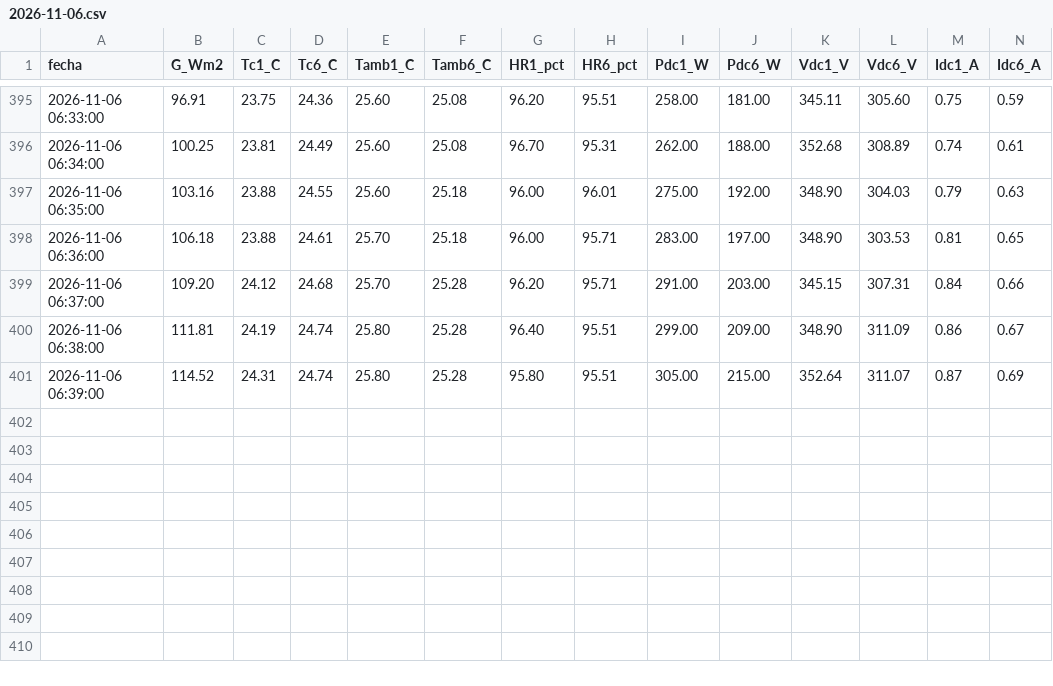
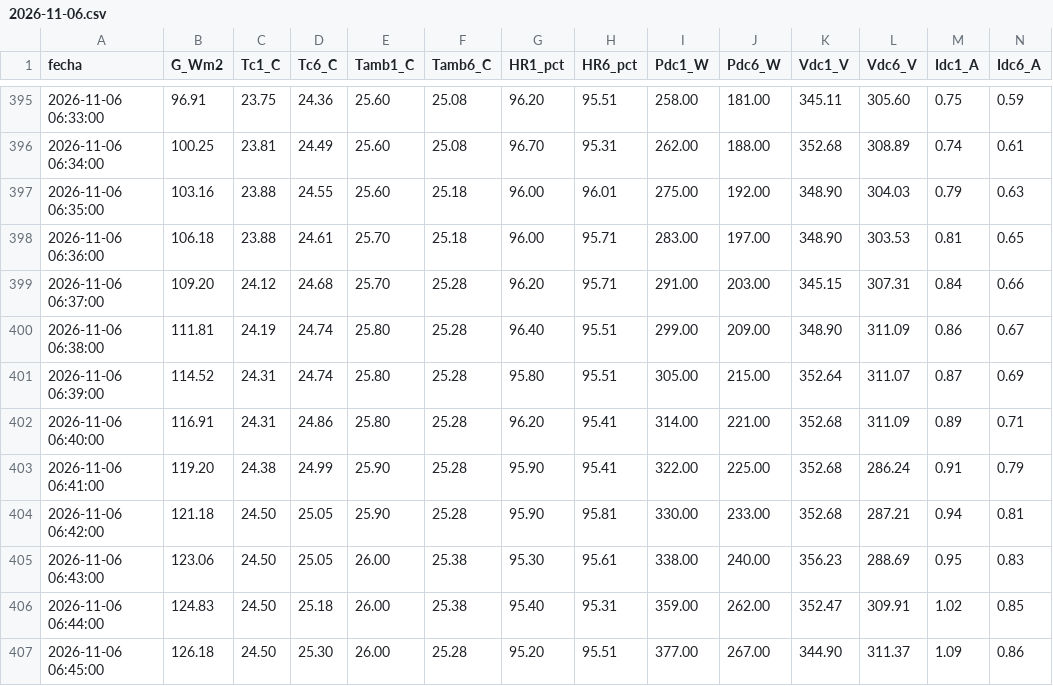
Before and after one commit to sthifen/pv-el5656-datos, a CSV file: datos/2026-11-06.csv, drawn as a sheet; only a part is shown, gaps mark what is left out.

Commit message:
datos 2026-11-06 06:45

```diff
--- a/datos/2026-11-06.csv
+++ b/datos/2026-11-06.csv
@@ -401 +401,7 @@ fecha,G_Wm2,Tc1_C,Tc6_C,Tamb1_C,Tamb6_C,HR1_pct,HR6_pct,Pdc1_W,Pdc6_W,Vdc1_V,Vdc
 2026-11-06 06:39:00,114.52,24.31,24.74,25.80,25.28,95.80,95.51,305.00,215.00,352.64,311.07,0.87,0.69
+2026-11-06 06:40:00,116.91,24.31,24.86,25.80,25.28,96.20,95.41,314.00,221.00,352.68,311.09,0.89,0.71
+2026-11-06 06:41:00,119.20,24.38,24.99,25.90,25.28,95.90,95.41,322.00,225.00,352.68,286.24,0.91,0.79
+2026-11-06 06:42:00,121.18,24.50,25.05,25.90,25.28,95.90,95.81,330.00,233.00,352.68,287.21,0.94,0.81
+2026-11-06 06:43:00,123.06,24.50,25.05,26.00,25.38,95.30,95.61,338.00,240.00,356.23,288.69,0.95,0.83
+2026-11-06 06:44:00,124.83,24.50,25.18,26.00,25.38,95.40,95.31,359.00,262.00,352.47,309.91,1.02,0.85
+2026-11-06 06:45:00,126.18,24.50,25.30,26.00,25.28,95.20,95.51,377.00,267.00,344.90,311.37,1.09,0.86
```
